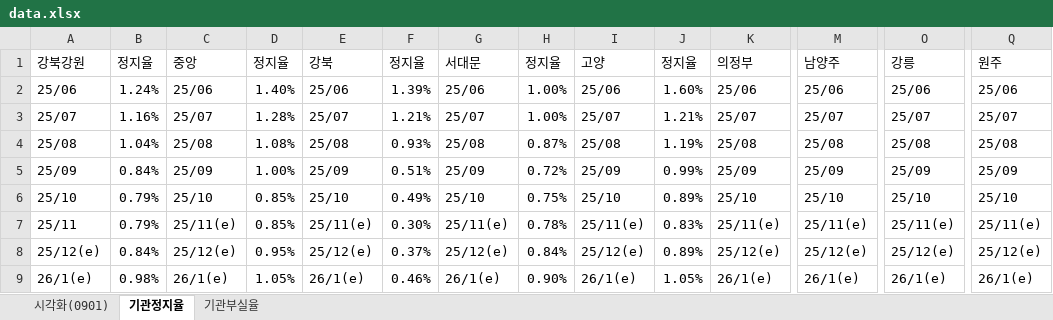
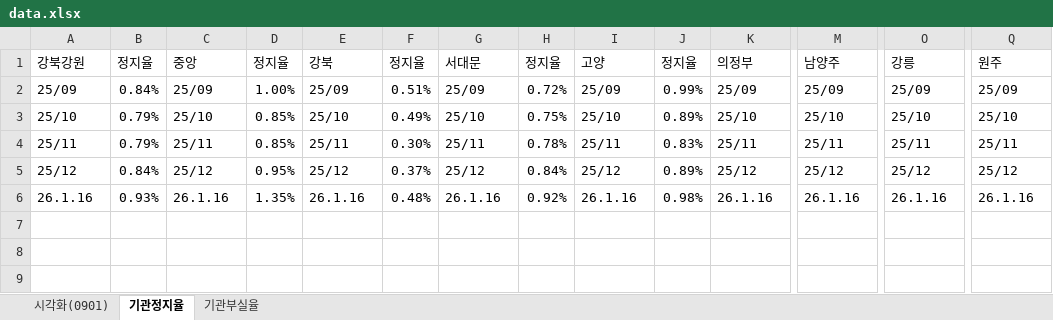
Before and after one commit to bough38-web/new_a_suspension-failure-dashboard, an Excel workbook: data.xlsx, sheet 기관정지율, drawn as a sheet; only a part is shown, gaps mark what is left out; values as stored, in another font and other column widths than the file's, no cell formats; charts and pictures not drawn; removed rows and columns are numbered as before the commit, all else as after; rows hold the shown columns only; the diff names each change by its address in the sheet, - before the commit and + after, or states it on an @@ line.

```diff
--- a/data.xlsx (sheet 기관정지율)
+++ b/data.xlsx (sheet 기관정지율)
-row 2: 25/06 | 1.24% | 25/06 | 1.40% | 25/06 | 1.39% | 25/06 | 1.00% | 25/06 | 1.60% | 25/06 | 25/06 | 25/06 | 25/06
-row 3: 25/07 | 1.16% | 25/07 | 1.28% | 25/07 | 1.21% | 25/07 | 1.00% | 25/07 | 1.21% | 25/07 | 25/07 | 25/07 | 25/07
-row 4: 25/08 | 1.04% | 25/08 | 1.08% | 25/08 | 0.93% | 25/08 | 0.87% | 25/08 | 1.19% | 25/08 | 25/08 | 25/08 | 25/08
-C4: 25/11(e)
+C4: 25/11
-E4: 25/11(e)
+E4: 25/11
-G4: 25/11(e)
+G4: 25/11
-I4: 25/11(e)
+I4: 25/11
-K4: 25/11(e)
+K4: 25/11
-M4: 25/11(e)
+M4: 25/11
-O4: 25/11(e)
+O4: 25/11
-Q4: 25/11(e)
+Q4: 25/11
-A5: 25/12(e)
+A5: 25/12
-C5: 25/12(e)
+C5: 25/12
-E5: 25/12(e)
+E5: 25/12
-G5: 25/12(e)
+G5: 25/12
-I5: 25/12(e)
+I5: 25/12
-K5: 25/12(e)
+K5: 25/12
-M5: 25/12(e)
+M5: 25/12
-O5: 25/12(e)
+O5: 25/12
-Q5: 25/12(e)
+Q5: 25/12
-row 9: 26/1(e) | 0.98% | 26/1(e) | 1.05% | 26/1(e) | 0.46% | 26/1(e) | 0.90% | 26/1(e) | 1.05% | 26/1(e) | 26/1(e) | 26/1(e) | 26/1(e)
+row 6: 26.1.16 | 0.93% | 26.1.16 | 1.35% | 26.1.16 | 0.48% | 26.1.16 | 0.92% | 26.1.16 | 0.98% | 26.1.16 | 26.1.16 | 26.1.16 | 26.1.16
```
Also changed, not shown: sheet 시각화(0901), sheet 기관부실율, cell formats, formulas that keep their value.
